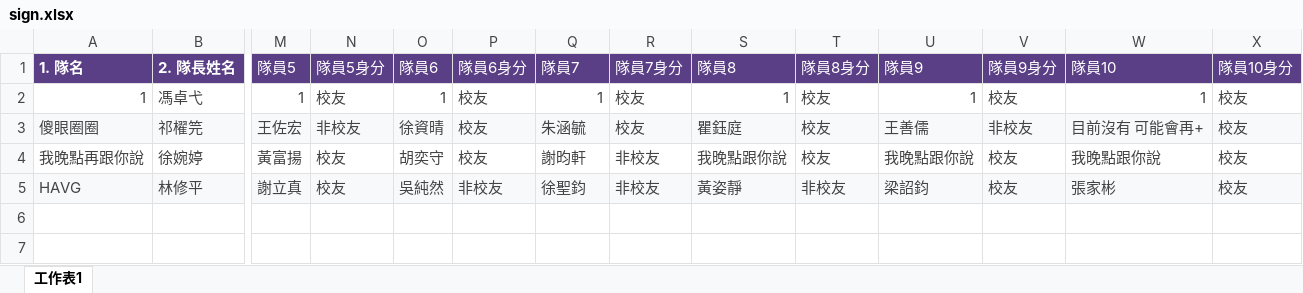
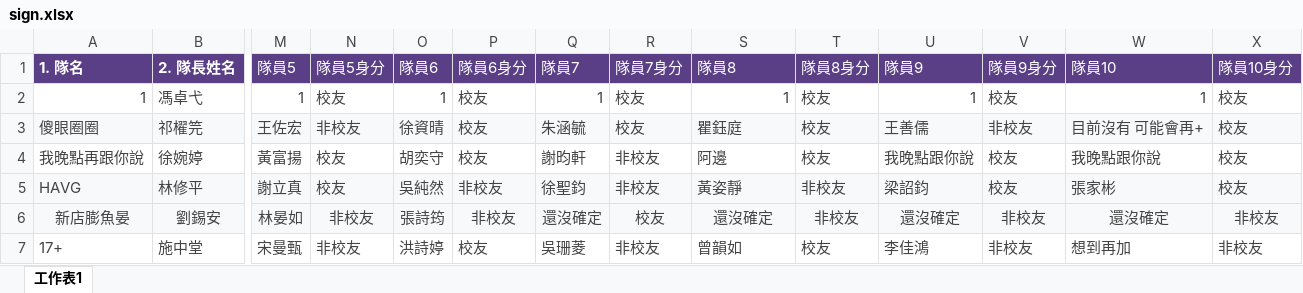
Before and after one commit to kennyHuang1110/Xindian_Cup, an Excel workbook: app/data/sign.xlsx, sheet 工作表1, drawn as a sheet; only a part is shown, gaps mark what is left out; values as stored, in another font and other column widths than the file's, no borders; rows hold the shown columns only; the diff names each change by its address in the sheet, - before the commit and + after, or states it on an @@ line.

Commit message:
Update public roster from sign sheet

```diff
--- a/app/data/sign.xlsx (sheet 工作表1)
+++ b/app/data/sign.xlsx (sheet 工作表1)
-S4 (隊員8): 我晚點跟你說
+S4 (隊員8): 阿邊
+row 6: 新店膨魚晏 | 劉錫安 | 林晏如 | 非校友 | 張詩筠 | 非校友 | 還沒確定 | 校友 | 還沒確定 | 非校友 | 還沒確定 | 非校友 | 還沒確定 | 非校友
+row 7: 17+ | 施中堂 | 宋曼甄 | 非校友 | 洪詩婷 | 校友 | 吳珊菱 | 非校友 | 曾韻如 | 校友 | 李佳鴻 | 非校友 | 想到再加 | 非校友
```
Also changed, not shown: 1 other file.
